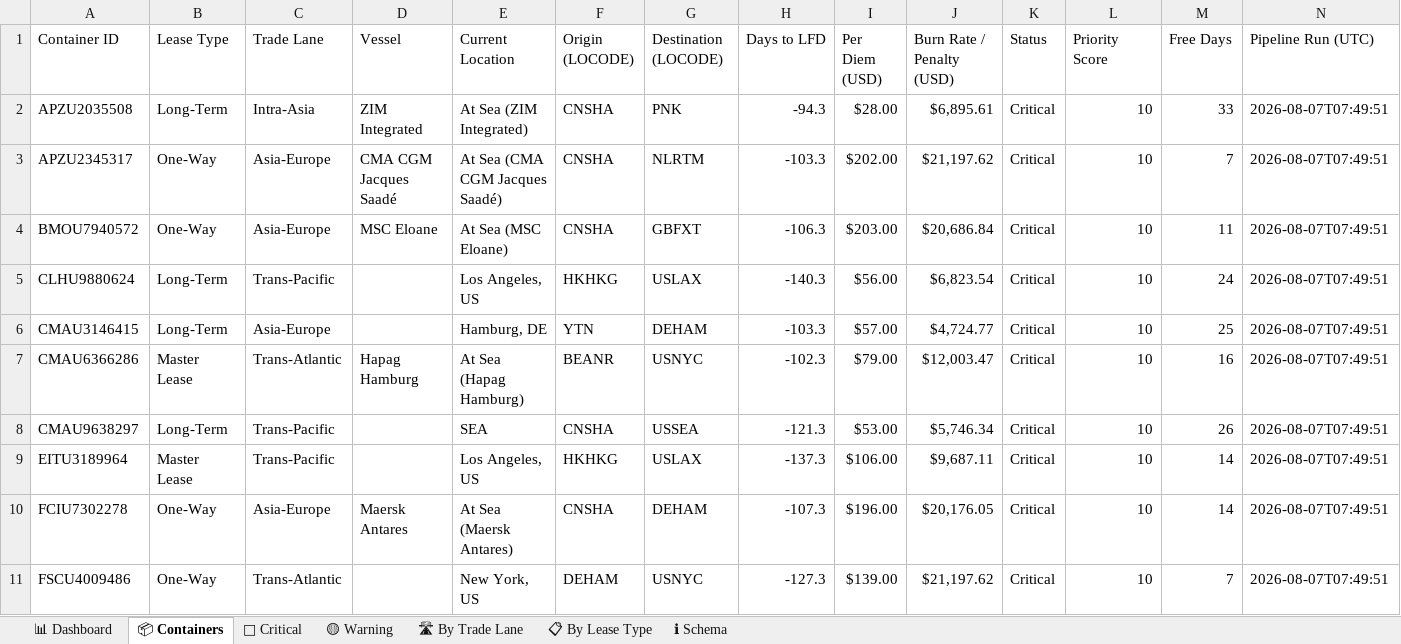
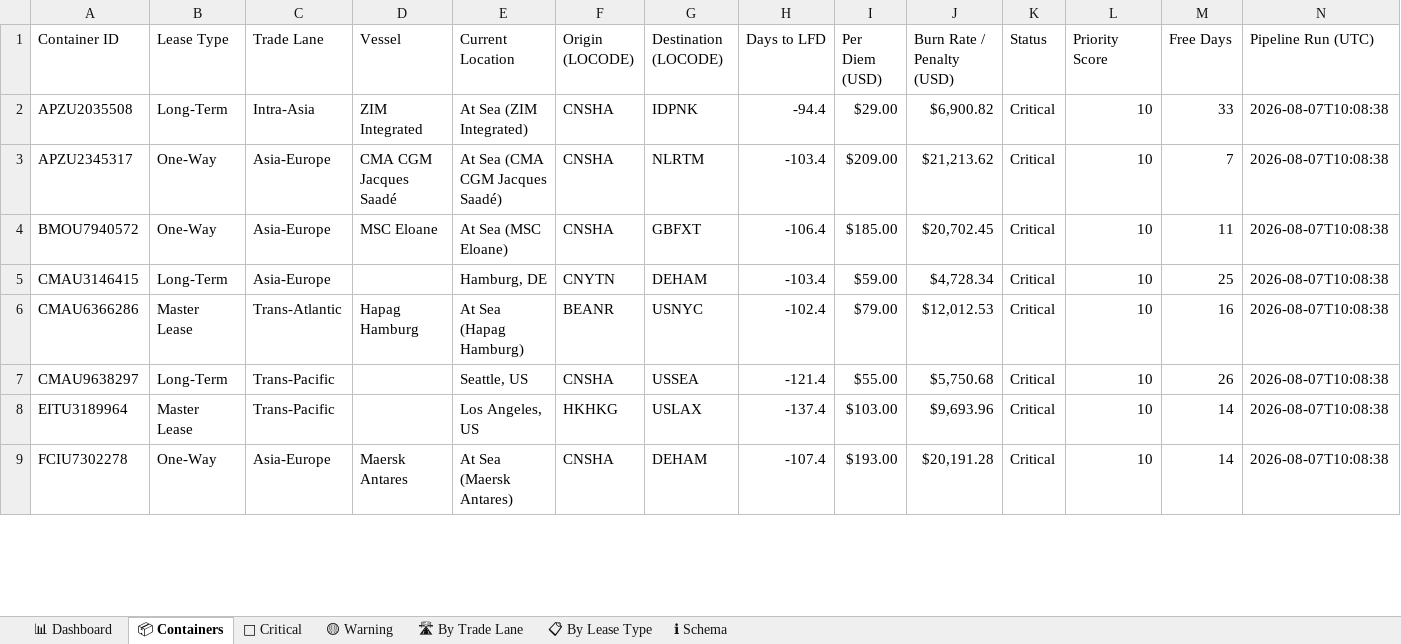
Before and after one commit to rahulmistry18/-Reposea_container_optimizer, an Excel workbook: data/exports/reposea_report.xlsx, sheet 📦 Containers, drawn as a sheet; only a part is shown; values as stored, in another font and other column widths than the file's, no cell formats; table styles not drawn; removed rows and columns are numbered as before the commit, all else as after; the diff covers the shown part only; the diff names each change by its address in the sheet, - before the commit and + after, or states it on an @@ line.

Commit message:
chore(data): pipeline run 2026-08-07T02:08:39Z [skip ci]

```diff
--- a/data/exports/reposea_report.xlsx (sheet 📦 Containers)
+++ b/data/exports/reposea_report.xlsx (sheet 📦 Containers)
-G2 (Destination (LOCODE)): PNK
+G2 (Destination (LOCODE)): IDPNK
-H2 (Days to LFD): -94.3
+H2 (Days to LFD): -94.4
-I2 (Per Diem (USD)): $28.00
+I2 (Per Diem (USD)): $29.00
-J2 (Burn Rate / Penalty (USD)): $6,895.61
+J2 (Burn Rate / Penalty (USD)): $6,900.82
-N2:N4 (Pipeline Run (UTC)): 2026-08-07T07:49:51
+N2:N4 (Pipeline Run (UTC)): 2026-08-07T10:08:38
-H3 (Days to LFD): -103.3
+H3 (Days to LFD): -103.4
-I3 (Per Diem (USD)): $202.00
+I3 (Per Diem (USD)): $209.00
-J3 (Burn Rate / Penalty (USD)): $21,197.62
+J3 (Burn Rate / Penalty (USD)): $21,213.62
-H4 (Days to LFD): -106.3
+H4 (Days to LFD): -106.4
-I4 (Per Diem (USD)): $203.00
+I4 (Per Diem (USD)): $185.00
-J4 (Burn Rate / Penalty (USD)): $20,686.84
+J4 (Burn Rate / Penalty (USD)): $20,702.45
-row 5: CLHU9880624 | Long-Term | Trans-Pacific |  | Los Angeles, US | HKHKG | USLAX | -140.3 | $56.00 | $6,823.54 | Critical | 10 | 24 | 2026-08-07T07:49:51
-F5 (Origin (LOCODE)): YTN
+F5 (Origin (LOCODE)): CNYTN
-H5 (Days to LFD): -103.3
+H5 (Days to LFD): -103.4
-I5 (Per Diem (USD)): $57.00
+I5 (Per Diem (USD)): $59.00
-J5 (Burn Rate / Penalty (USD)): $4,724.77
+J5 (Burn Rate / Penalty (USD)): $4,728.34
-N5:N9 (Pipeline Run (UTC)): 2026-08-07T07:49:51
+N5:N9 (Pipeline Run (UTC)): 2026-08-07T10:08:38
-H6 (Days to LFD): -102.3
+H6 (Days to LFD): -102.4
-J6 (Burn Rate / Penalty (USD)): $12,003.47
+J6 (Burn Rate / Penalty (USD)): $12,012.53
-E7 (Current Location): SEA
+E7 (Current Location): Seattle, US
-H7 (Days to LFD): -121.3
+H7 (Days to LFD): -121.4
-I7 (Per Diem (USD)): $53.00
+I7 (Per Diem (USD)): $55.00
-J7 (Burn Rate / Penalty (USD)): $5,746.34
+J7 (Burn Rate / Penalty (USD)): $5,750.68
-H8 (Days to LFD): -137.3
+H8 (Days to LFD): -137.4
-I8 (Per Diem (USD)): $106.00
+I8 (Per Diem (USD)): $103.00
-J8 (Burn Rate / Penalty (USD)): $9,687.11
+J8 (Burn Rate / Penalty (USD)): $9,693.96
-H9 (Days to LFD): -107.3
+H9 (Days to LFD): -107.4
-I9 (Per Diem (USD)): $196.00
+I9 (Per Diem (USD)): $193.00
-J9 (Burn Rate / Penalty (USD)): $20,176.05
+J9 (Burn Rate / Penalty (USD)): $20,191.28
-row 11: FSCU4009486 | One-Way | Trans-Atlantic |  | New York, US | DEHAM | USNYC | -127.3 | $139.00 | $21,197.62 | Critical | 10 | 7 | 2026-08-07T07:49:51
```
Also changed, not shown: 10 added rows, 8 removed rows and 70 edited cells elsewhere in this sheet, sheet 🔴 Critical, sheet 🛣 By Trade Lane, sheet 📊 Dashboard, sheet 📋 By Lease Type, cell formats, 7 other files.
